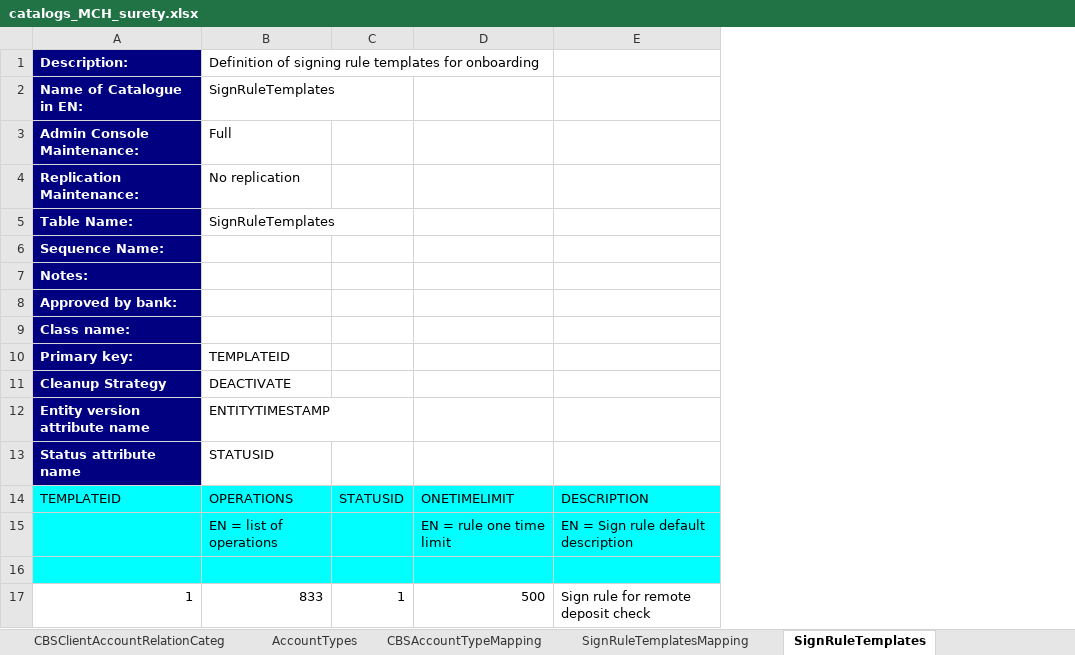
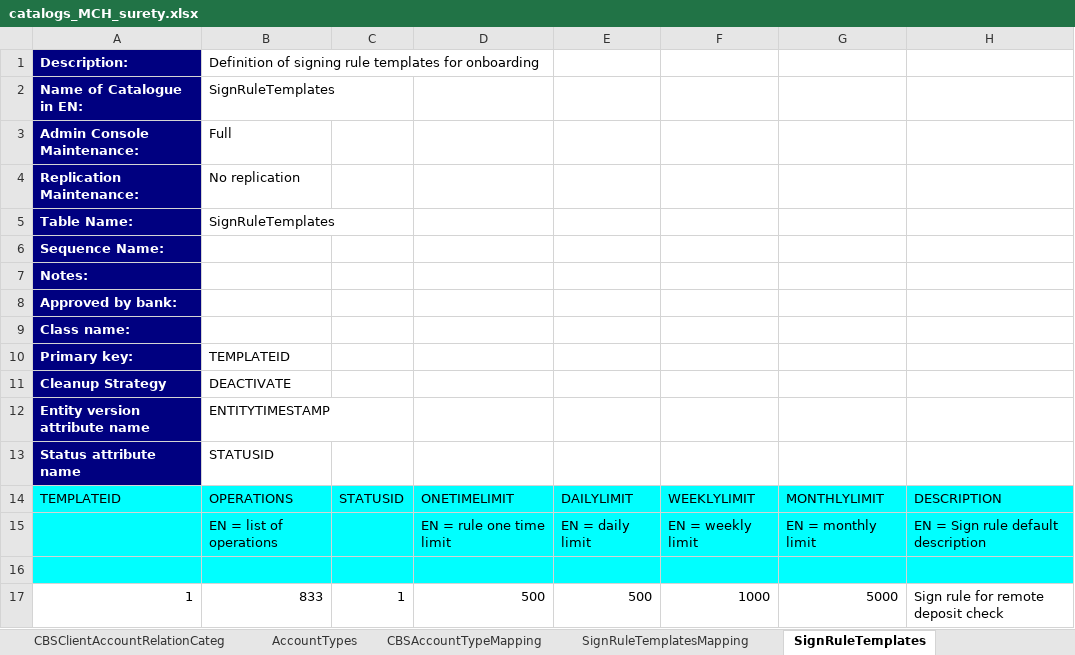
Before and after one commit to nymbusinc/nymbusolbapp, an Excel workbook: banks/surety/catalogs/catalogs_MCH_surety.xlsx, sheet SignRuleTemplates, drawn as a sheet; values as stored, in another font and other column widths than the file's, no borders; the diff names each change by its address in the sheet, - before the commit and + after, or states it on an @@ line.

```diff
--- a/banks/surety/catalogs/catalogs_MCH_surety.xlsx (sheet SignRuleTemplates)
+++ b/banks/surety/catalogs/catalogs_MCH_surety.xlsx (sheet SignRuleTemplates)
+column E, rows 14-17: DAILYLIMIT | EN = daily limit |  | 500
+column F, rows 14-17: WEEKLYLIMIT | EN = weekly limit |  | 1000
+column G, rows 14-17: MONTHLYLIMIT | EN = monthly limit |  | 5000
```
Also changed, not shown: banks/inspire/catalog/catalogs_MCH_inspire_master.xlsx, banks/neighbors/catalog/Neighbors_Bank_Catalog.xlsx, 29 other files.
